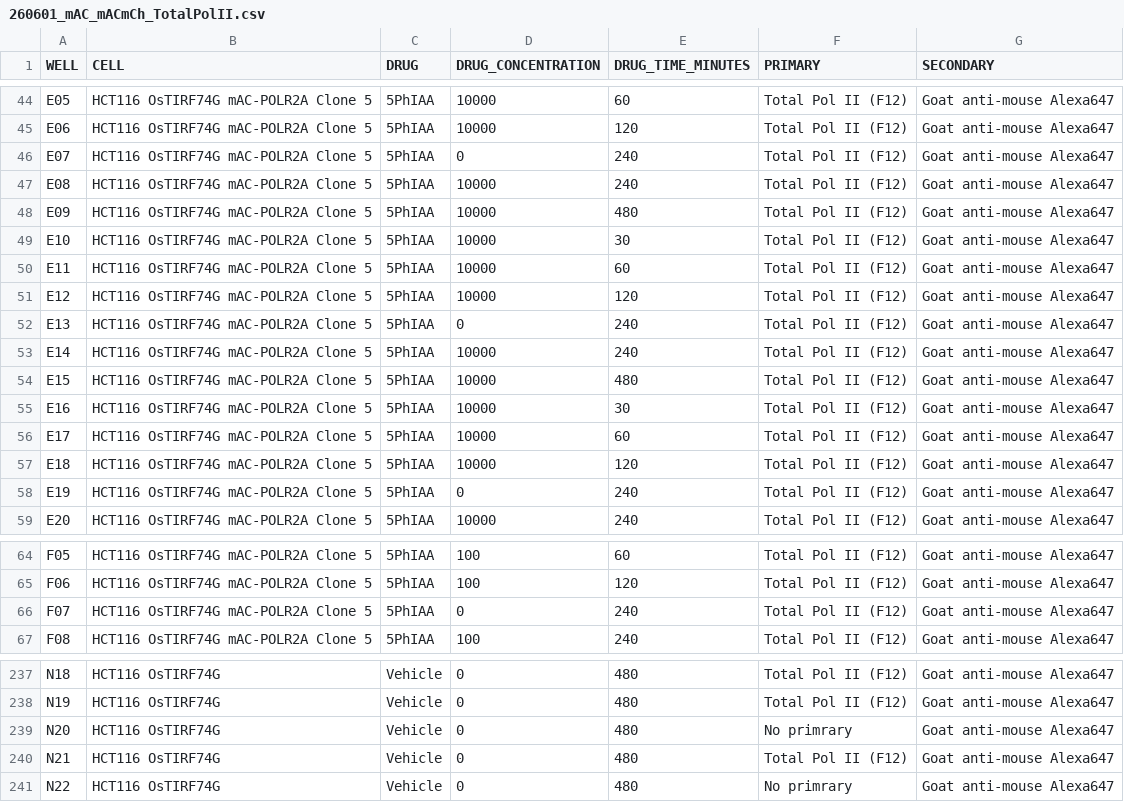
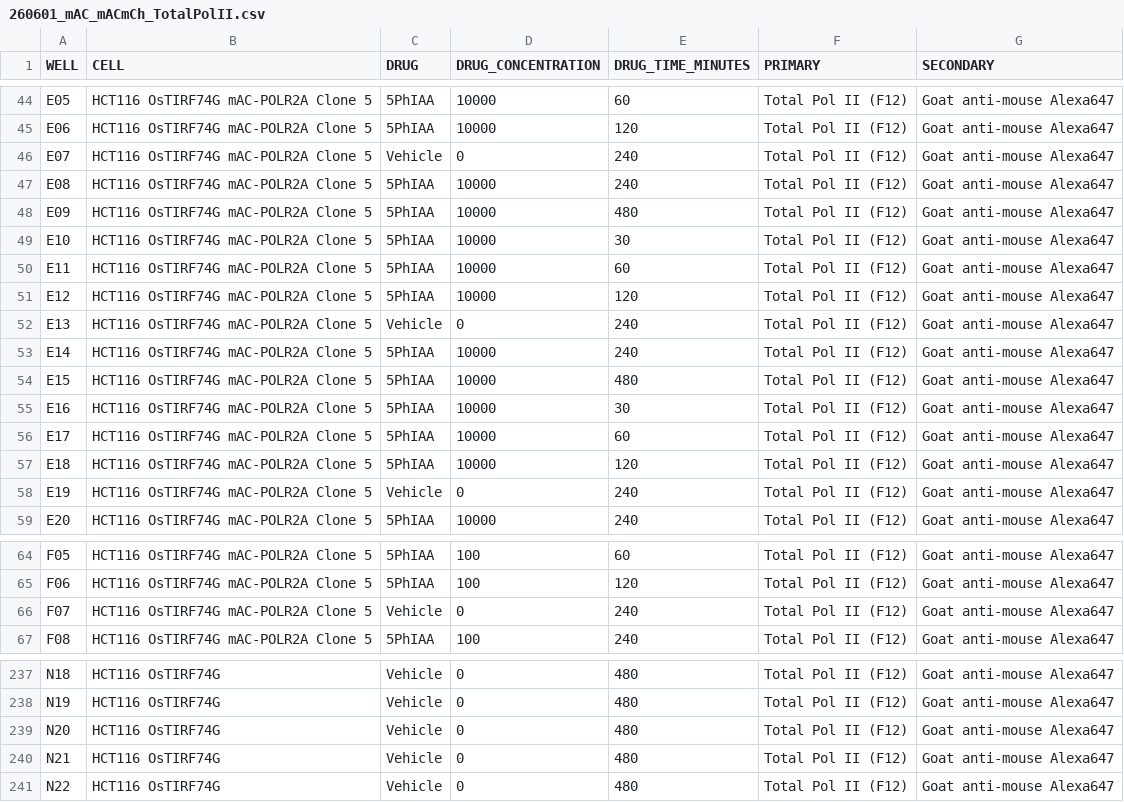
Before and after one commit to berrygroup/publications, a CSV file: 2026_POLR2A_homeostasis/Imaging/NikonSpinningDisk/mAC_mACmCh_TotalPolII/260601_mAC_mACmCh_TotalPolII/METADATA/260601_mAC_mACmCh_TotalPolII.csv, drawn as a sheet; only a part is shown, gaps mark what is left out; the diff covers the shown part only.

```diff
--- a/2026_POLR2A_homeostasis/Imaging/NikonSpinningDisk/mAC_mACmCh_TotalPolII/260601_mAC_mACmCh_TotalPolII/METADATA/260601_mAC_mACmCh_TotalPolII.csv
+++ b/2026_POLR2A_homeostasis/Imaging/NikonSpinningDisk/mAC_mACmCh_TotalPolII/260601_mAC_mACmCh_TotalPolII/METADATA/260601_mAC_mACmCh_TotalPolII.csv
@@ -45,3 +45,3 @@ E05,HCT116 OsTIRF74G mAC-POLR2A Clone 5,5PhIAA,10000,60,Total Pol II (F12),Goat
 E06,HCT116 OsTIRF74G mAC-POLR2A Clone 5,5PhIAA,10000,120,Total Pol II (F12),Goat anti-mouse Alexa647
-E07,HCT116 OsTIRF74G mAC-POLR2A Clone 5,5PhIAA,0,240,Total Pol II (F12),Goat anti-mouse Alexa647
+E07,HCT116 OsTIRF74G mAC-POLR2A Clone 5,Vehicle,0,240,Total Pol II (F12),Goat anti-mouse Alexa647
 E08,HCT116 OsTIRF74G mAC-POLR2A Clone 5,5PhIAA,10000,240,Total Pol II (F12),Goat anti-mouse Alexa647
@@ -51,3 +51,3 @@ E11,HCT116 OsTIRF74G mAC-POLR2A Clone 5,5PhIAA,10000,60,Total Pol II (F12),Goat
 E12,HCT116 OsTIRF74G mAC-POLR2A Clone 5,5PhIAA,10000,120,Total Pol II (F12),Goat anti-mouse Alexa647
-E13,HCT116 OsTIRF74G mAC-POLR2A Clone 5,5PhIAA,0,240,Total Pol II (F12),Goat anti-mouse Alexa647
+E13,HCT116 OsTIRF74G mAC-POLR2A Clone 5,Vehicle,0,240,Total Pol II (F12),Goat anti-mouse Alexa647
 E14,HCT116 OsTIRF74G mAC-POLR2A Clone 5,5PhIAA,10000,240,Total Pol II (F12),Goat anti-mouse Alexa647
@@ -57,3 +57,3 @@ E17,HCT116 OsTIRF74G mAC-POLR2A Clone 5,5PhIAA,10000,60,Total Pol II (F12),Goat
 E18,HCT116 OsTIRF74G mAC-POLR2A Clone 5,5PhIAA,10000,120,Total Pol II (F12),Goat anti-mouse Alexa647
-E19,HCT116 OsTIRF74G mAC-POLR2A Clone 5,5PhIAA,0,240,Total Pol II (F12),Goat anti-mouse Alexa647
+E19,HCT116 OsTIRF74G mAC-POLR2A Clone 5,Vehicle,0,240,Total Pol II (F12),Goat anti-mouse Alexa647
 E20,HCT116 OsTIRF74G mAC-POLR2A Clone 5,5PhIAA,10000,240,Total Pol II (F12),Goat anti-mouse Alexa647
@@ -65,3 +65,3 @@ F05,HCT116 OsTIRF74G mAC-POLR2A Clone 5,5PhIAA,100,60,Total Pol II (F12),Goat an
 F06,HCT116 OsTIRF74G mAC-POLR2A Clone 5,5PhIAA,100,120,Total Pol II (F12),Goat anti-mouse Alexa647
-F07,HCT116 OsTIRF74G mAC-POLR2A Clone 5,5PhIAA,0,240,Total Pol II (F12),Goat anti-mouse Alexa647
+F07,HCT116 OsTIRF74G mAC-POLR2A Clone 5,Vehicle,0,240,Total Pol II (F12),Goat anti-mouse Alexa647
 F08,HCT116 OsTIRF74G mAC-POLR2A Clone 5,5PhIAA,100,240,Total Pol II (F12),Goat anti-mouse Alexa647
@@ -238,4 +238,4 @@ N18,HCT116 OsTIRF74G,Vehicle,0,480,Total Pol II (F12),Goat anti-mouse Alexa647
 N19,HCT116 OsTIRF74G,Vehicle,0,480,Total Pol II (F12),Goat anti-mouse Alexa647
-N20,HCT116 OsTIRF74G,Vehicle,0,480,No primrary,Goat anti-mouse Alexa647
+N20,HCT116 OsTIRF74G,Vehicle,0,480,Total Pol II (F12),Goat anti-mouse Alexa647
 N21,HCT116 OsTIRF74G,Vehicle,0,480,Total Pol II (F12),Goat anti-mouse Alexa647
-N22,HCT116 OsTIRF74G,Vehicle,0,480,No primrary,Goat anti-mouse Alexa647
+N22,HCT116 OsTIRF74G,Vehicle,0,480,Total Pol II (F12),Goat anti-mouse Alexa647
```
Also changed, not shown: 17 edited cells elsewhere in this file, 2026_POLR2A_homeostasis/Imaging/NikonSpinningDisk/mAC_mACmCh_TotalPolII/260518_mAC_mACmCh_TotalPolII/METADATA/260518_mAC_mACmCh_TotalPolII.csv, 3 other files.
